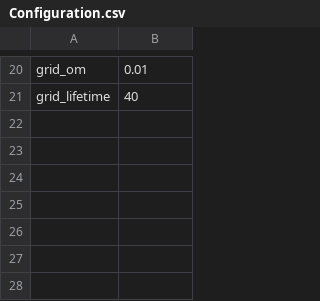
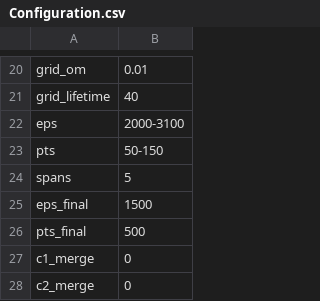
Before and after one commit to SilviaCorigliano/Gisele, a CSV file: Input/Configuration.csv, drawn as a sheet; only a part is shown, gaps mark what is left out; the diff names each change by its address in the sheet, - before the commit and + after, or states it on an @@ line.

```diff
--- a/Input/Configuration.csv
+++ b/Input/Configuration.csv
+row 22: eps | 2000-3100
+row 23: pts | 50-150
+row 24: spans | 5
+row 25: eps_final | 1500
+row 26: pts_final | 500
+row 27: c1_merge | 0
+row 28: c2_merge | 0
```
Also changed, not shown: Input/Substations-Cavalcante.csv, Input/Substations-Namajavira.csv, 18 other files.
